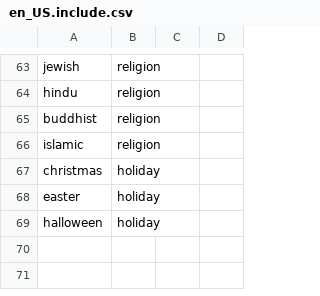
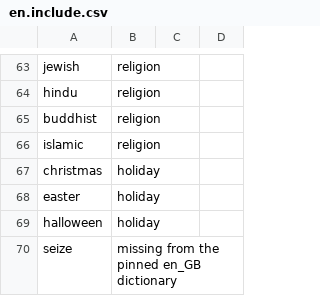
Before and after one commit to vvojtisek/poly-flow, a CSV file: backend/data/frequency/en.include.csv (was backend/data/frequency/en_US.include.csv), drawn as a sheet; only a part is shown, gaps mark what is left out.

```diff
--- a/backend/data/frequency/en_US.include.csv
+++ b/backend/data/frequency/en.include.csv
@@ -69 +69,2 @@ easter,holiday
 halloween,holiday
+seize,missing from the pinned en_GB dictionary
```
Also changed, not shown: backend/data/frequency/en.exclude.csv, backend/data/frequency/en.flags.csv, 10 other files.
